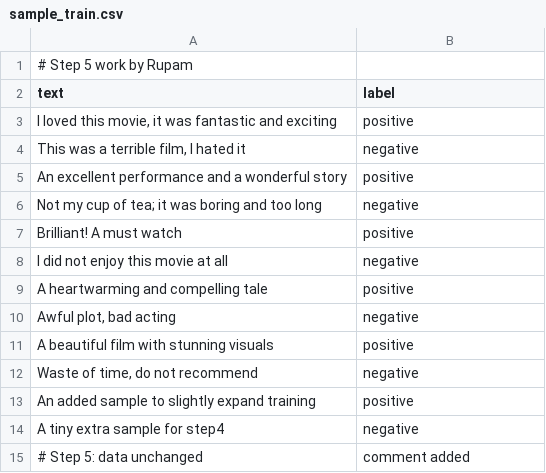
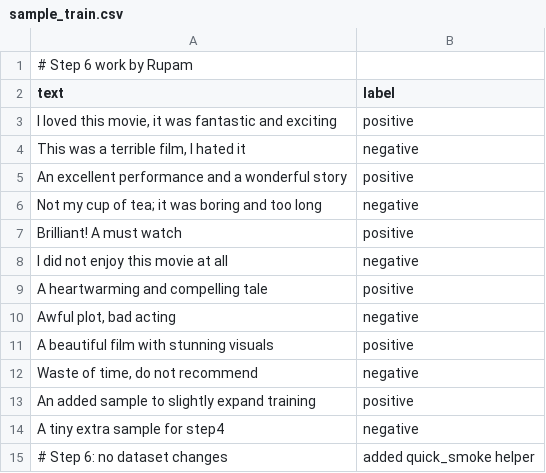
Before and after one commit to RupamGanguly46/Practice3Nov, a CSV file: backend/data/sample_train.csv, drawn as a sheet.

Commit message:
Rupam Ganguly: updated backend\data\sample_train.csv

```diff
--- a/backend/data/sample_train.csv
+++ b/backend/data/sample_train.csv
@@ -1,2 +1,2 @@
-# Step 5 work by Rupam
+# Step 6 work by Rupam
 text,label
@@ -14,2 +14,2 @@ text,label
 "A tiny extra sample for step4",negative
-# Step 5: data unchanged, comment added
+# Step 6: no dataset changes, added quick_smoke helper
```
